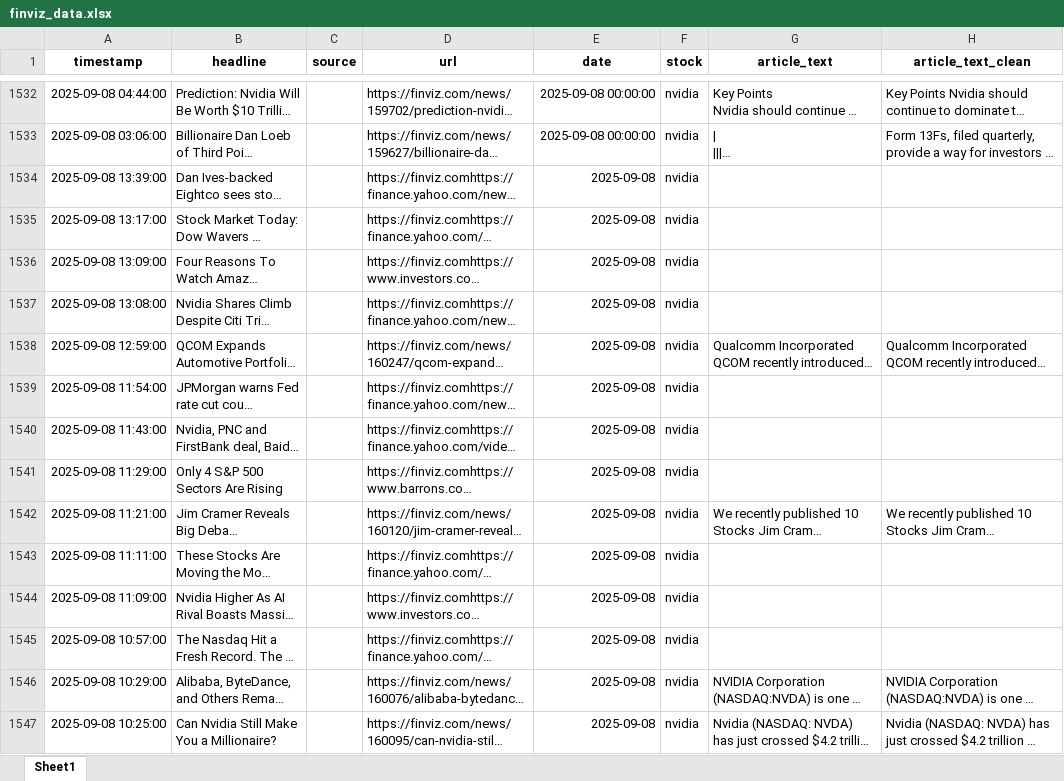
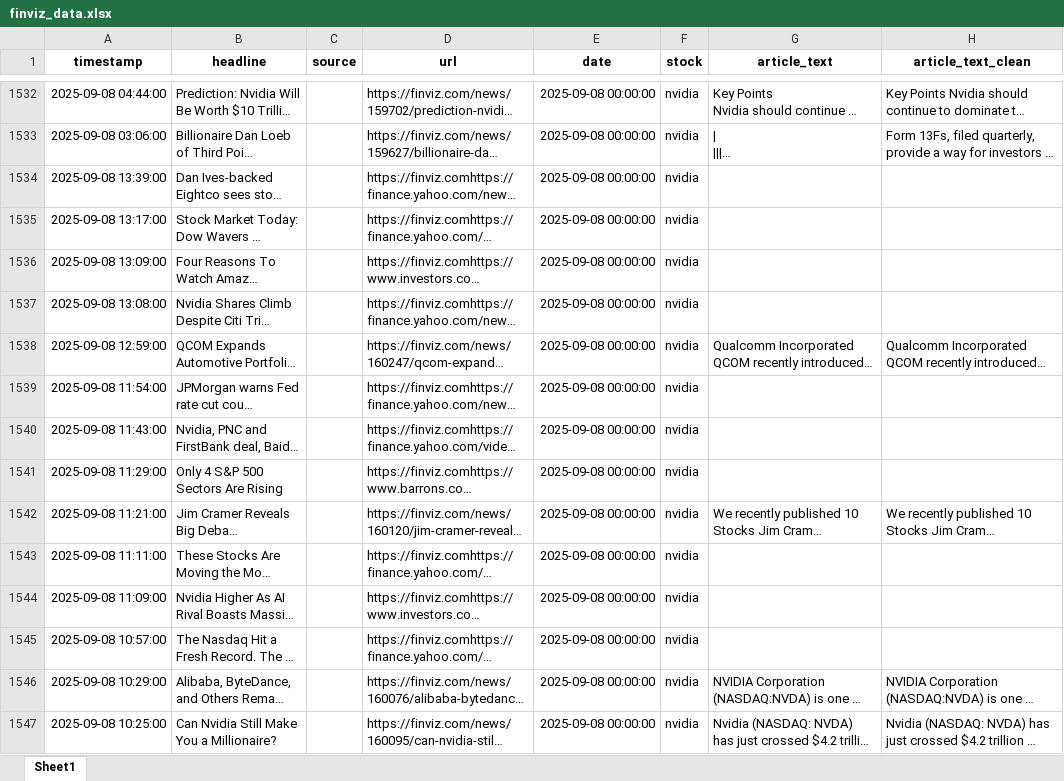
Before and after one commit to Ashkraze/Stocknews-Scrapper, an Excel workbook: finviz_data.xlsx, sheet Sheet1, drawn as a sheet; only a part is shown, gaps mark what is left out; long unchanged cells end in …; values as stored, in another font and other column widths than the file's, no borders; the diff covers the shown part only; the diff names each change by its address in the sheet, - before the commit and + after, or states it on an @@ line.

```diff
--- a/finviz_data.xlsx (sheet Sheet1)
+++ b/finviz_data.xlsx (sheet Sheet1)
-E1534:E1547 (date): 2025-09-08
+E1534:E1547 (date): 2025-09-08 00:00:00
```
Also changed, not shown: 15 added rows and 10 edited cells elsewhere in this sheet.
